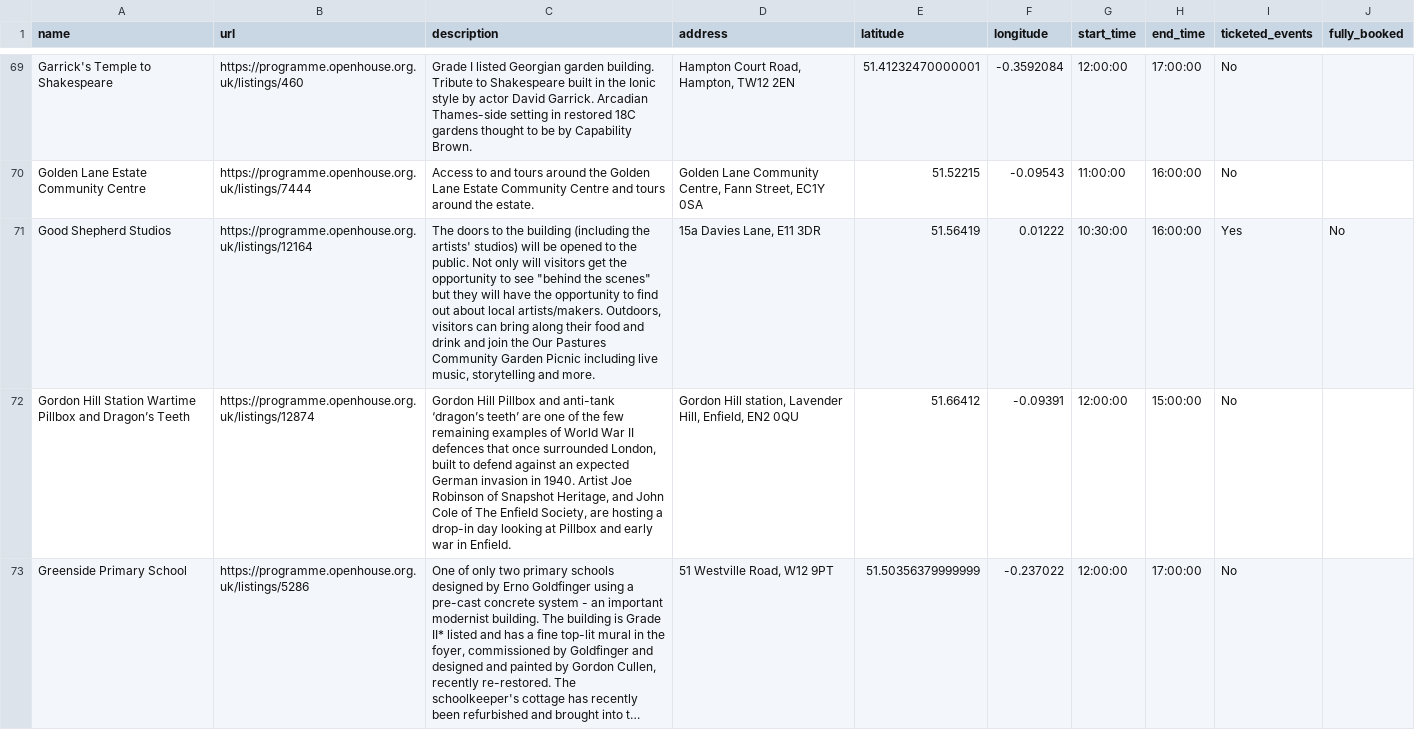
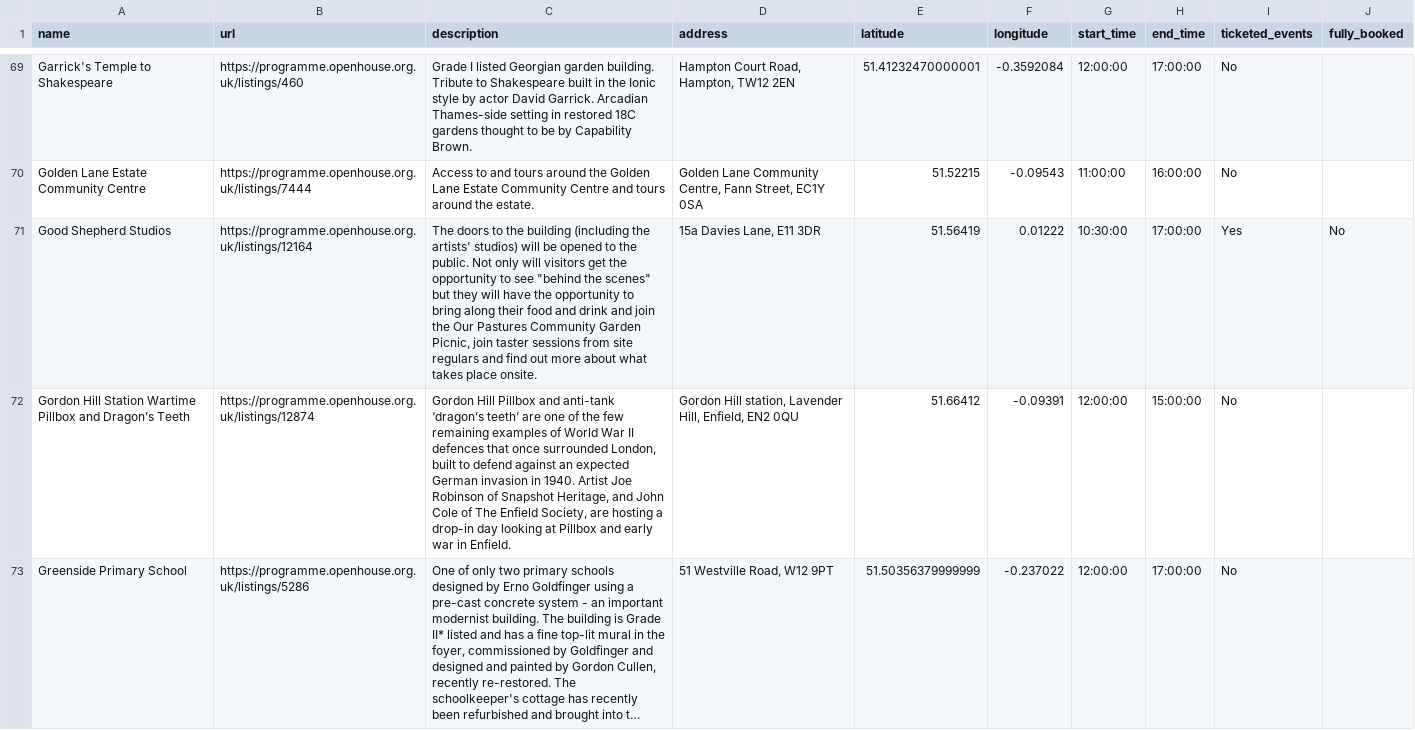
Before and after one commit to infrastructureclub/open-house-london-data, a CSV file: csv/2024/2024-09-22.csv, drawn as a sheet; only a part is shown, gaps mark what is left out; long unchanged cells end in ….

Commit message:
Automatic OH London data update

```diff
--- a/csv/2024/2024-09-22.csv
+++ b/csv/2024/2024-09-22.csv
@@ -92,3 +92,3 @@ Garrick's Temple to Shakespeare,https://programme.openhouse.org.uk/listings/460,
 Golden Lane Estate Community Centre,https://programme.openhouse.org.uk/listings/7444,Access to and tours around the Golden Lane Estate Community Centre and tours around the estate.,"Golden Lane Community Centre, Fann Street, EC1Y 0SA",51.52215,-0.09543,11:00:00,16:00:00,No,
-Good Shepherd Studios,https://programme.openhouse.org.uk/listings/12164,"The doors to the building (including the artists' studios) will be opened to the public. Not only will visitors get the opportunity to see ""behind the scenes"" but they will have the opportunity to find out about local artists/makers. Outdoors, visitors can bring along their food and drink and join the Our Pastures Community Garden Picnic including live music, storytelling and more.","15a Davies Lane, E11 3DR",51.56419,0.01222,10:30:00,16:00:00,Yes,No
+Good Shepherd Studios,https://programme.openhouse.org.uk/listings/12164,"The doors to the building (including the artists' studios) will be opened to the public. Not only will visitors get the opportunity to see ""behind the scenes"" but they will have the opportunity to bring along their food and drink and join the Our Pastures Community Garden Picnic, join taster sessions from site regulars and find out more about what takes place onsite.","15a Davies Lane, E11 3DR",51.56419,0.01222,10:30:00,17:00:00,Yes,No
 Gordon Hill Station Wartime Pillbox and Dragon’s Teeth,https://programme.openhouse.org.uk/listings/12874,"Gordon Hill Pillbox and anti-tank ‘dragon’s teeth’ are one of the few remaining examples of World War II defences that once surrounded London, built to defend against an expected German invasion in 1940. Artist Joe Robinson of Snapshot Heritage, and John Cole of The Enfield Society, are hosting a drop-in day looking at Pillbox and early war in Enfield.","Gordon Hill station, Lavender Hill, Enfield, EN2 0QU",51.66412,-0.09391,12:00:00,15:00:00,No,
```
Also changed, not shown: csv/2024/2024-09-15.csv, csv/2024/2024-09-18.csv, 18 other files.
